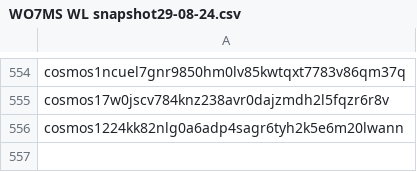
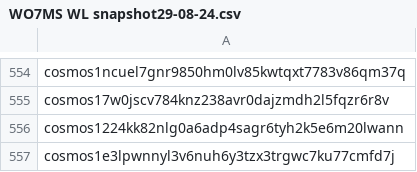
Before and after one commit to CosmosWorms/WO7MS-WL, a CSV file: WO7MS WL snapshot29-08-24.csv, drawn as a sheet; only a part is shown, gaps mark what is left out; the diff names each change by its address in the sheet, - before the commit and + after, or states it on an @@ line.

Commit message:
Add last addresses from X to WL

```diff
--- a/WO7MS WL snapshot29-08-24.csv
+++ b/WO7MS WL snapshot29-08-24.csv
+row 557: cosmos1e3lpwnnyl3v6nuh6y3tzx3trgwc7ku77cmfd7j
```
